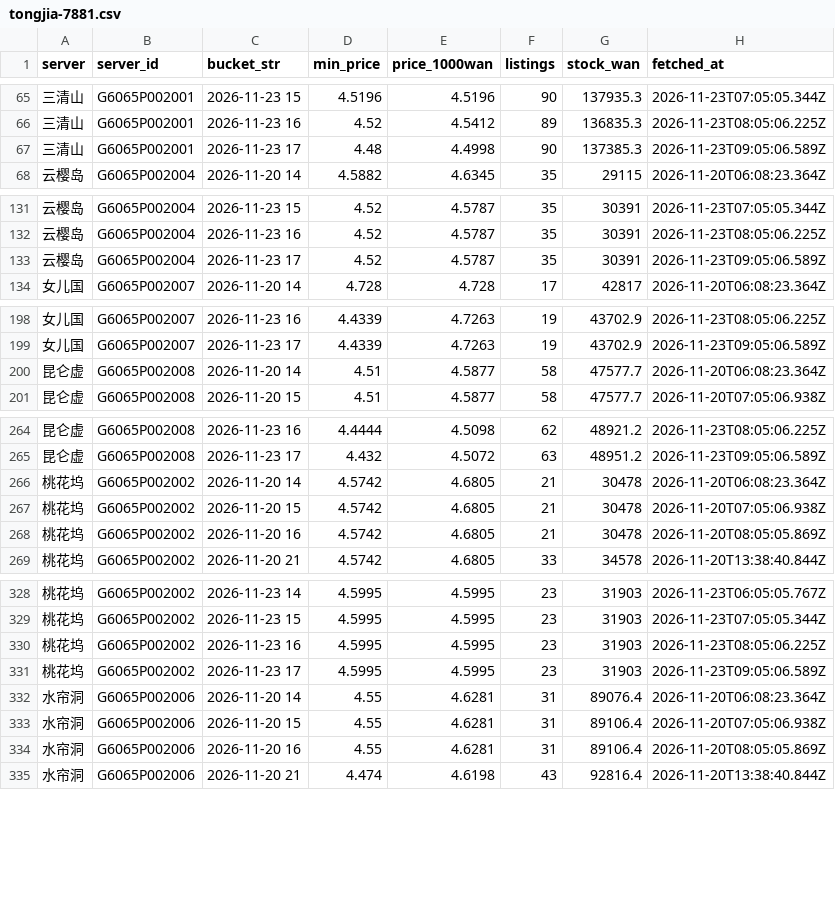
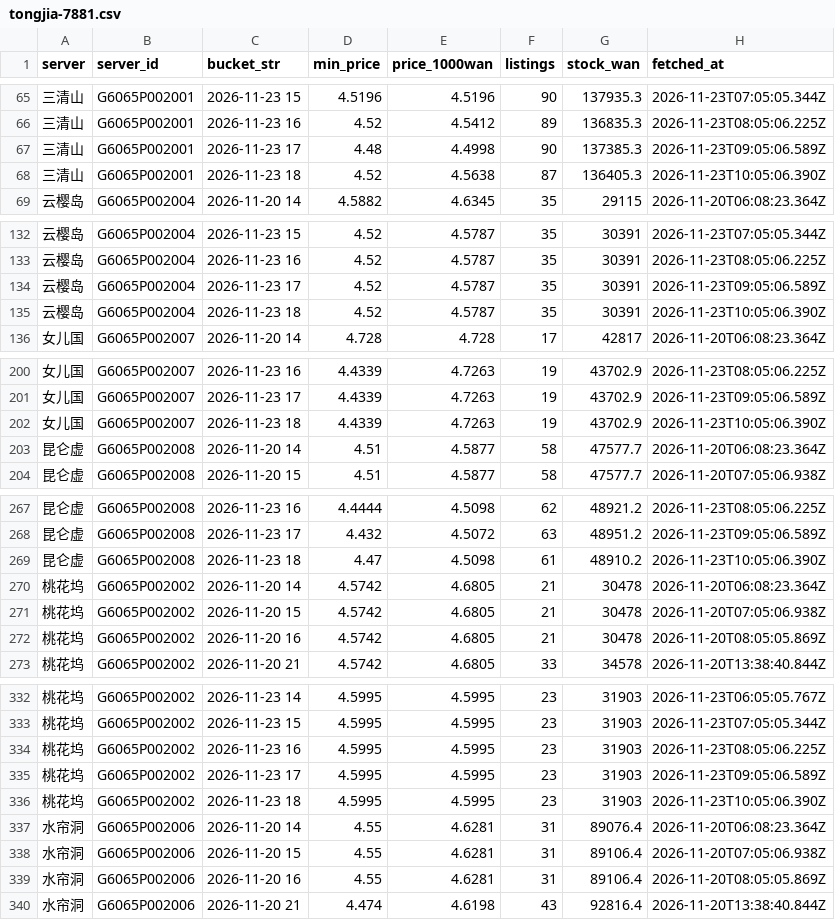
Before and after one commit to Luhanghang001/nsh-tongjia, a CSV file: data/tongjia-7881.csv, drawn as a sheet; only a part is shown, gaps mark what is left out; the diff covers the shown part only; the diff names each change by its address in the sheet, - before the commit and + after, or states it on an @@ line.

```diff
--- a/data/tongjia-7881.csv
+++ b/data/tongjia-7881.csv
+row 68: 三清山 | G6065P002001 | 2026-11-23 18 | 4.52 | 4.5638 | 87 | 136405.3 | 2026-11-23T10:05:06.390Z
+row 135: 云樱岛 | G6065P002004 | 2026-11-23 18 | 4.52 | 4.5787 | 35 | 30391 | 2026-11-23T10:05:06.390Z
+row 202: 女儿国 | G6065P002007 | 2026-11-23 18 | 4.4339 | 4.7263 | 19 | 43702.9 | 2026-11-23T10:05:06.390Z
+row 269: 昆仑虚 | G6065P002008 | 2026-11-23 18 | 4.47 | 4.5098 | 61 | 48910.2 | 2026-11-23T10:05:06.390Z
+row 336: 桃花坞 | G6065P002002 | 2026-11-23 18 | 4.5995 | 4.5995 | 23 | 31903 | 2026-11-23T10:05:06.390Z
```
Also changed, not shown: 4 added rows elsewhere in this file, 2 other files.
